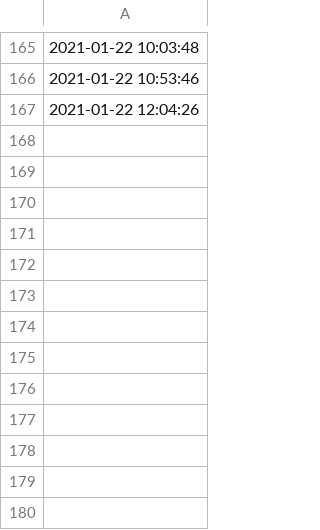
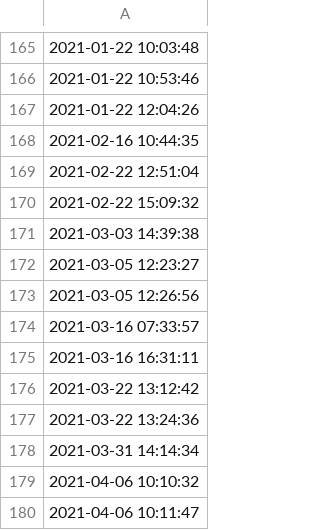
Before and after one commit to ajbarrows/tcors_enrollment_cron, a TSV file: enrollment_report/logfile.tsv, drawn as a sheet; only a part is shown, gaps mark what is left out; the diff names each change by its address in the sheet, - before the commit and + after, or states it on an @@ line.

```diff
--- a/enrollment_report/logfile.tsv
+++ b/enrollment_report/logfile.tsv
+row 168: 2021-02-16 10:44:35
+row 169: 2021-02-22 12:51:04
+row 170: 2021-02-22 15:09:32
+row 171: 2021-03-03 14:39:38
+row 172: 2021-03-05 12:23:27
+row 173: 2021-03-05 12:26:56
+row 174: 2021-03-16 07:33:57
+row 175: 2021-03-16 16:31:11
+row 176: 2021-03-22 13:12:42
+row 177: 2021-03-22 13:24:36
+row 178: 2021-03-31 14:14:34
+row 179: 2021-04-06 10:10:32
+row 180: 2021-04-06 10:11:47
```
Also changed, not shown: enrollment_history/s3/ps_history.tsv, enrollment_history/s3/rct_source_history.tsv, 5 other files.
